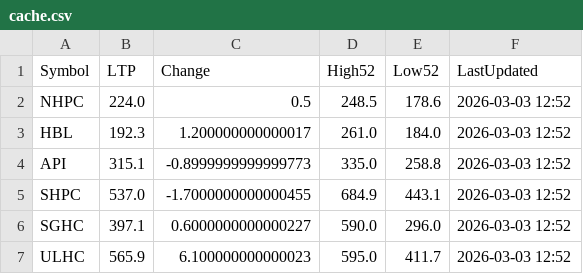
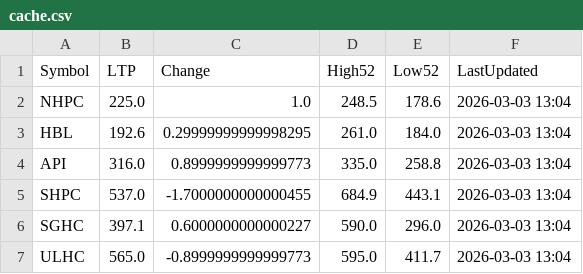
Before and after one commit to Jagdishsah/Neon_Backend, a CSV file: cache.csv, drawn as a sheet.

Commit message:
Update cache.csv

```diff
--- a/cache.csv
+++ b/cache.csv
@@ -1,7 +1,7 @@
 Symbol,LTP,Change,High52,Low52,LastUpdated
-NHPC,224.0,0.5,248.5,178.6,2026-03-03 12:52
-HBL,192.3,1.200000000000017,261.0,184.0,2026-03-03 12:52
-API,315.1,-0.8999999999999773,335.0,258.8,2026-03-03 12:52
-SHPC,537.0,-1.7000000000000455,684.9,443.1,2026-03-03 12:52
-SGHC,397.1,0.6000000000000227,590.0,296.0,2026-03-03 12:52
-ULHC,565.9,6.100000000000023,595.0,411.7,2026-03-03 12:52
+NHPC,225.0,1.0,248.5,178.6,2026-03-03 13:04
+HBL,192.6,0.29999999999998295,261.0,184.0,2026-03-03 13:04
+API,316.0,0.8999999999999773,335.0,258.8,2026-03-03 13:04
+SHPC,537.0,-1.7000000000000455,684.9,443.1,2026-03-03 13:04
+SGHC,397.1,0.6000000000000227,590.0,296.0,2026-03-03 13:04
+ULHC,565.0,-0.8999999999999773,595.0,411.7,2026-03-03 13:04
```
